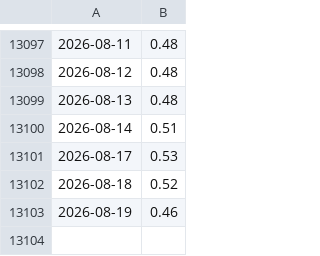
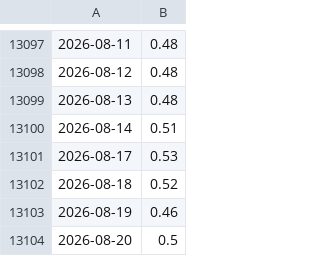
Before and after one commit to sternjeong/Quant, a CSV file: data/cache/fred_T10Y2Y.csv, drawn as a sheet; only a part is shown, gaps mark what is left out; the diff names each change by its address in the sheet, - before the commit and + after, or states it on an @@ line.

```diff
--- a/data/cache/fred_T10Y2Y.csv
+++ b/data/cache/fred_T10Y2Y.csv
+row 13104: 2026-08-20 | 0.5
```
